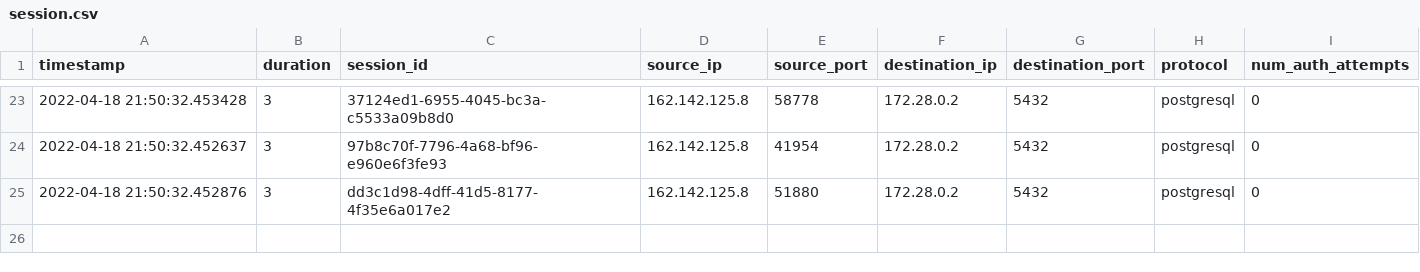
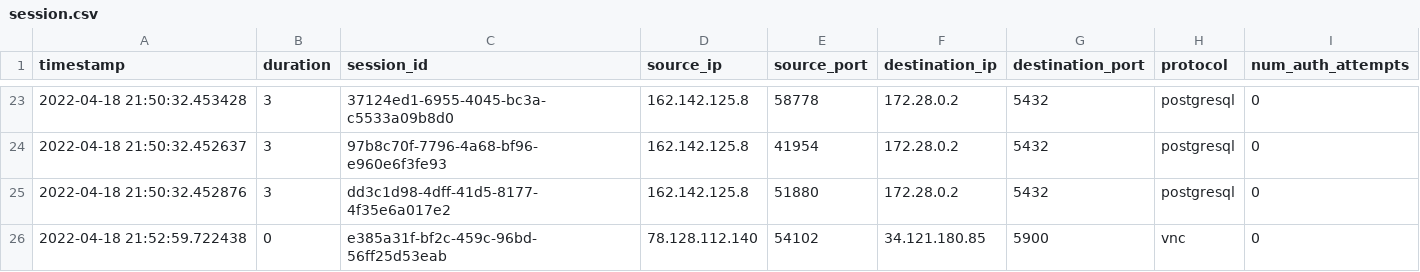
Before and after one commit to mutehayyiz/honey-data, a CSV file: heralding/log/session.csv, drawn as a sheet; only a part is shown, gaps mark what is left out.

```diff
--- a/heralding/log/session.csv
+++ b/heralding/log/session.csv
@@ -25 +25,2 @@ timestamp,duration,session_id,source_ip,source_port,destination_ip,destination_p
 2022-04-18 21:50:32.452876,3,dd3c1d98-4dff-41d5-8177-4f35e6a017e2,162.142.125.8,51880,172.28.0.2,5432,postgresql,0
+2022-04-18 21:52:59.722438,0,e385a31f-bf2c-459c-96bd-56ff25d53eab,78.128.112.140,54102,34.121.180.85,5900,vnc,0
```
Also changed, not shown: 31 other files.
